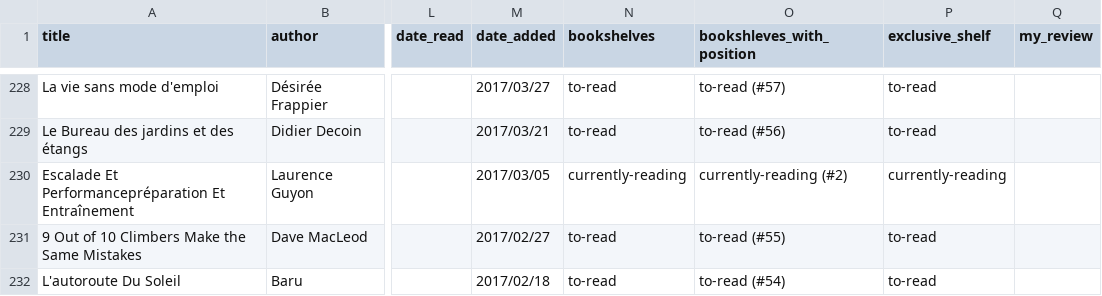
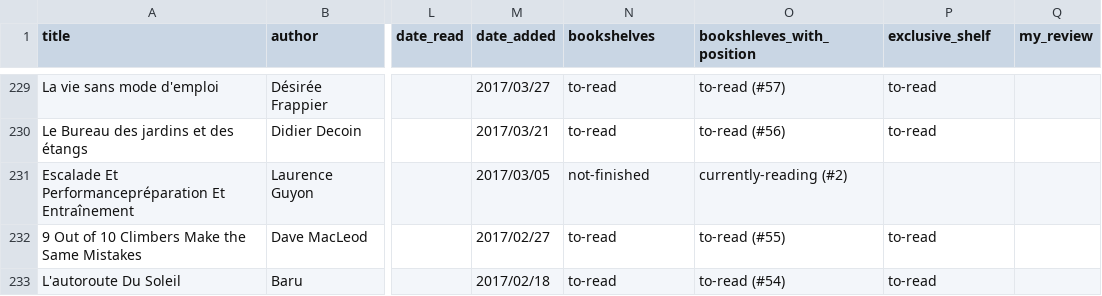
Before and after one commit to vidaruamarcosportugal/vidaruamarcosportugal.github.io, a CSV file: _data/books.csv, drawn as a sheet; only a part is shown, gaps mark what is left out; addresses are those after the commit; the diff covers the shown part only; the diff names each change by its address in the sheet, - before the commit and + after, or states it on an @@ line.

Commit message:
new book + learn.csv + learnlearnlearn autmation page + new python ressources

```diff
--- a/_data/books.csv
+++ b/_data/books.csv
-N231 (bookshelves): currently-reading
+N231 (bookshelves): not-finished
-P231 (exclusive_shelf): currently-reading
+P231 (exclusive_shelf): (empty)
```
Also changed, not shown: 1 added row, 1 removed row and 5 edited cells elsewhere in this file, 3 other files.
